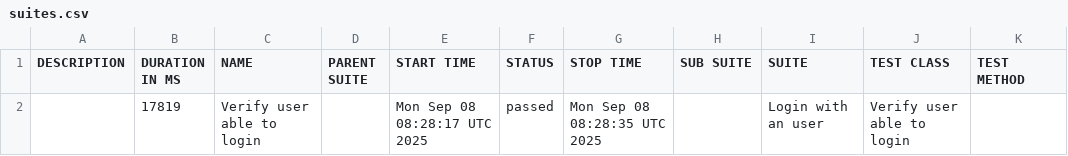
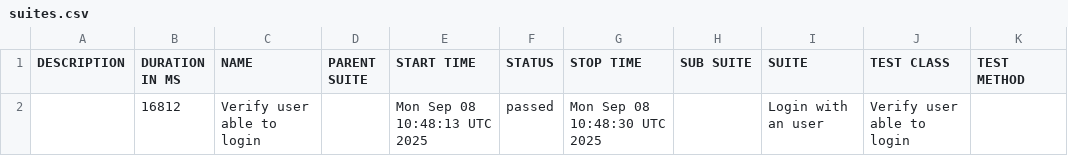
Before and after one commit to m-ammar-p/playwright-skeleton, a CSV file: push/develop/data/suites.csv, drawn as a sheet.

```diff
--- a/push/develop/data/suites.csv
+++ b/push/develop/data/suites.csv
@@ -1,2 +1,2 @@
 "DESCRIPTION","DURATION IN MS","NAME","PARENT SUITE","START TIME","STATUS","STOP TIME","SUB SUITE","SUITE","TEST CLASS","TEST METHOD"
-"","17819","Verify user able to login","","Mon Sep 08 08:28:17 UTC 2025","passed","Mon Sep 08 08:28:35 UTC 2025","","Login with an user","Verify user able to login",""
+"","16812","Verify user able to login","","Mon Sep 08 10:48:13 UTC 2025","passed","Mon Sep 08 10:48:30 UTC 2025","","Login with an user","Verify user able to login",""
```
Also changed, not shown: 32 other files.
